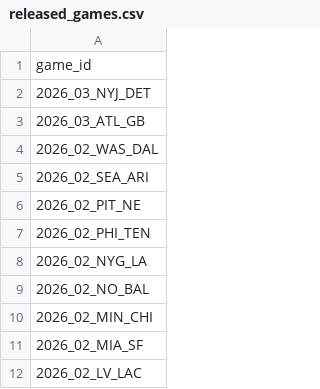
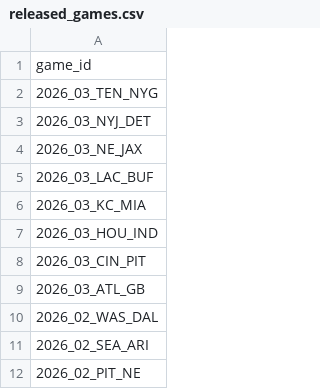
Before and after one commit to nflverse/nflverse-pbp-internal, a CSV file: released_games.csv, drawn as a sheet; only a part is shown; the shorter side is filled out with more unchanged rows.

```diff
--- a/released_games.csv
+++ b/released_games.csv
@@ -1,3 +1,9 @@
 game_id
+2026_03_TEN_NYG
 2026_03_NYJ_DET
+2026_03_NE_JAX
+2026_03_LAC_BUF
+2026_03_KC_MIA
+2026_03_HOU_IND
+2026_03_CIN_PIT
 2026_03_ATL_GB
```
